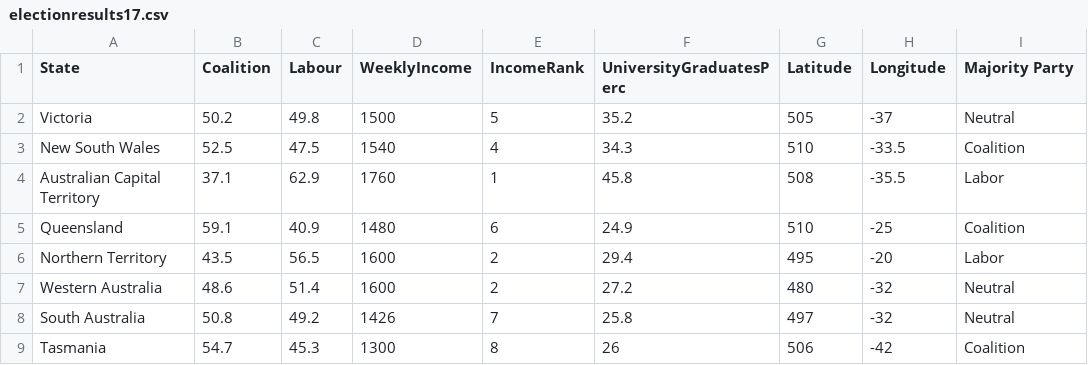
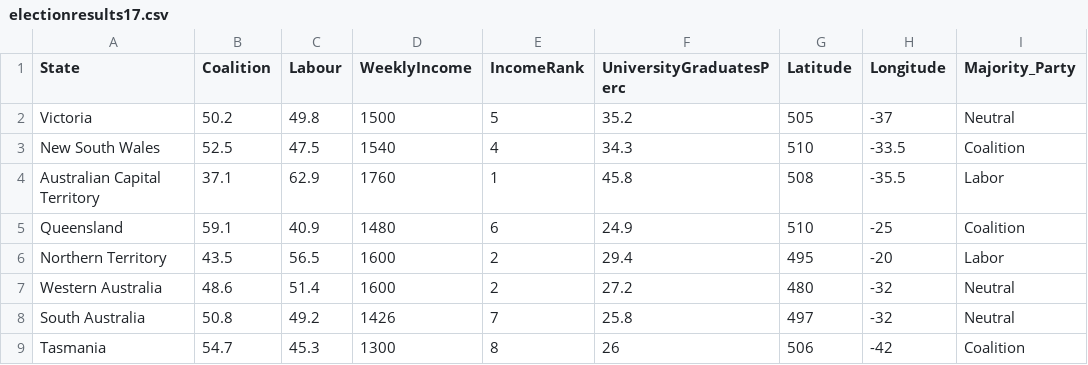
Before and after one commit to monashOsman/DataVisualisationTwo, a CSV file: data/electionresults17.csv, drawn as a sheet.

Commit message:
Add files via upload

```diff
--- a/data/electionresults17.csv
+++ b/data/electionresults17.csv
@@ -1,2 +1,2 @@
-State,Coalition,Labour,WeeklyIncome,IncomeRank,UniversityGraduatesPerc,Latitude,Longitude,Majority Party
+State,Coalition,Labour,WeeklyIncome,IncomeRank,UniversityGraduatesPerc,Latitude,Longitude,Majority_Party
 Victoria,50.2,49.8,1500,5,35.2,505,-37,Neutral
```
